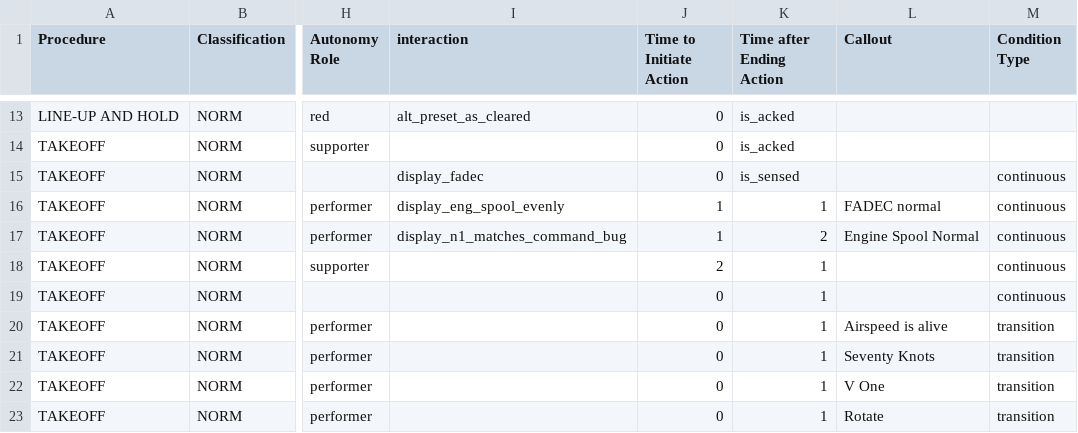
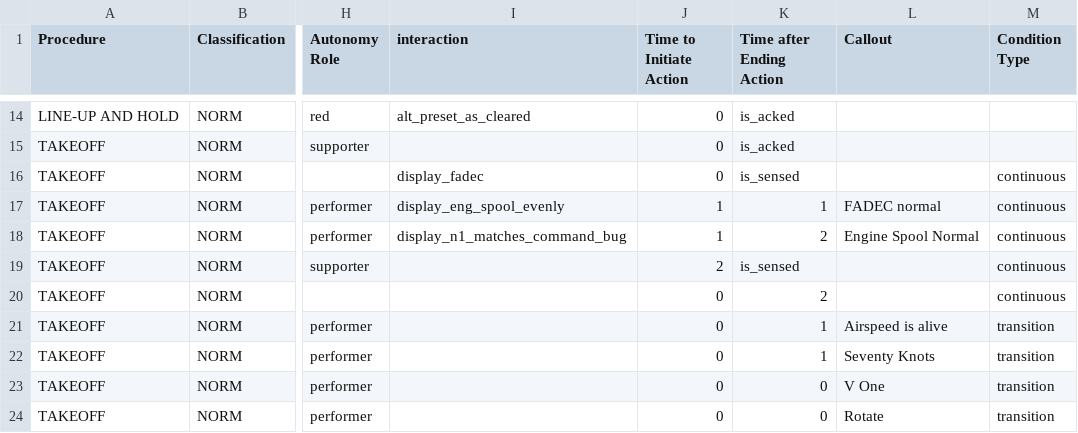
Before and after one commit to Bertonlome/TARS, a CSV file: Core/briefing_export_HIGH_LOA_V3.csv, drawn as a sheet; only a part is shown, gaps mark what is left out; addresses are those after the commit; the diff covers the shown part only; the diff names each change by its address in the sheet, - before the commit and + after, or states it on an @@ line.

```diff
--- a/Core/briefing_export_HIGH_LOA_V3.csv
+++ b/Core/briefing_export_HIGH_LOA_V3.csv
-K19 (Time after Ending Action): 1
+K19 (Time after Ending Action): is_sensed
-K20 (Time after Ending Action): 1
+K20 (Time after Ending Action): 2
-K23:K24 (Time after Ending Action): 1
+K23:K24 (Time after Ending Action): 0
```
Also changed, not shown: 1 added row and 9 edited cells elsewhere in this file, 7 other files.
